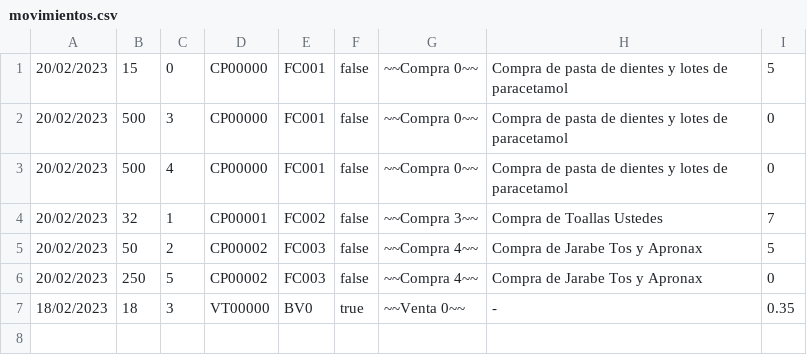
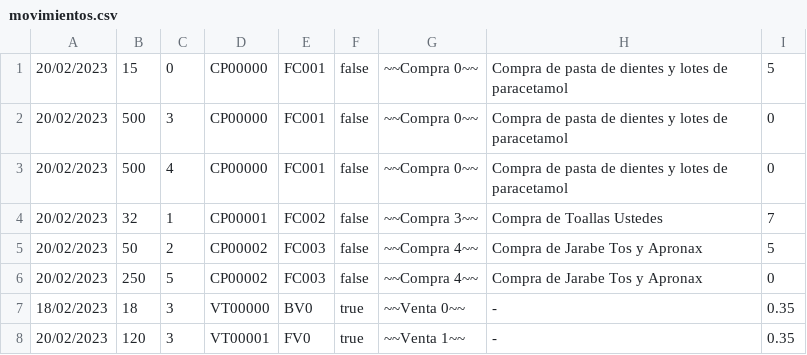
Before and after one commit to QuantumRevenant/AlphaInventory, a CSV file: AlphaInventory_Proyecto/data/movimientos.csv, drawn as a sheet; the diff names each change by its address in the sheet, - before the commit and + after, or states it on an @@ line.

```diff
--- a/AlphaInventory_Proyecto/data/movimientos.csv
+++ b/AlphaInventory_Proyecto/data/movimientos.csv
+row 8: 20/02/2023 | 120 | 3 | VT00001 | FV0 | true | ~~Venta 1~~ | - | 0.35
```
Also changed, not shown: AlphaInventory_Proyecto/data/productos.csv, 10 other files.
